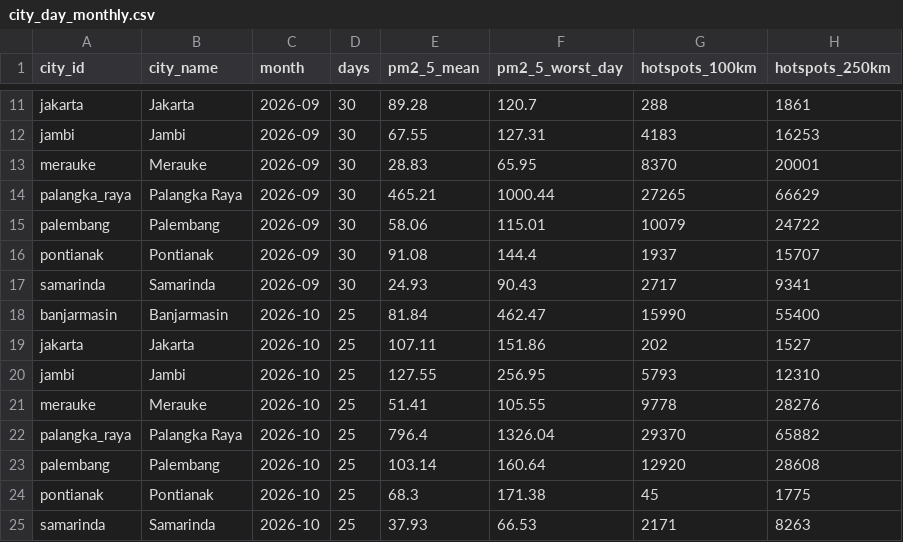
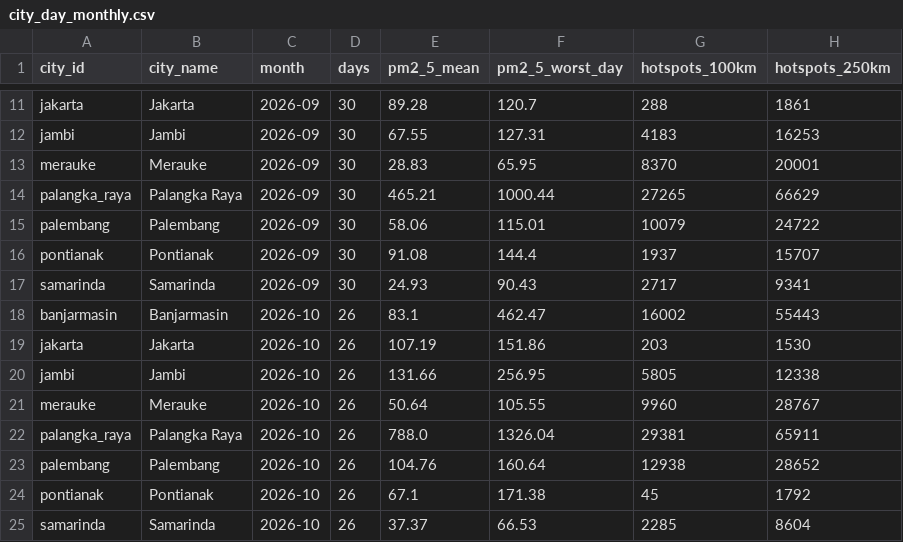
Before and after one commit to HabilMB/indonesia-haze-monitor, a CSV file: data/city_day_monthly.csv, drawn as a sheet; only a part is shown, gaps mark what is left out.

```diff
--- a/data/city_day_monthly.csv
+++ b/data/city_day_monthly.csv
@@ -17,9 +17,9 @@ pontianak,Pontianak,2026-09,30,91.08,144.4,1937,15707
 samarinda,Samarinda,2026-09,30,24.93,90.43,2717,9341
-banjarmasin,Banjarmasin,2026-10,25,81.84,462.47,15990,55400
-jakarta,Jakarta,2026-10,25,107.11,151.86,202,1527
-jambi,Jambi,2026-10,25,127.55,256.95,5793,12310
-merauke,Merauke,2026-10,25,51.41,105.55,9778,28276
-palangka_raya,Palangka Raya,2026-10,25,796.4,1326.04,29370,65882
-palembang,Palembang,2026-10,25,103.14,160.64,12920,28608
-pontianak,Pontianak,2026-10,25,68.3,171.38,45,1775
-samarinda,Samarinda,2026-10,25,37.93,66.53,2171,8263
+banjarmasin,Banjarmasin,2026-10,26,83.1,462.47,16002,55443
+jakarta,Jakarta,2026-10,26,107.19,151.86,203,1530
+jambi,Jambi,2026-10,26,131.66,256.95,5805,12338
+merauke,Merauke,2026-10,26,50.64,105.55,9960,28767
+palangka_raya,Palangka Raya,2026-10,26,788.0,1326.04,29381,65911
+palembang,Palembang,2026-10,26,104.76,160.64,12938,28652
+pontianak,Pontianak,2026-10,26,67.1,171.38,45,1792
+samarinda,Samarinda,2026-10,26,37.37,66.53,2285,8604
```
Also changed, not shown: data/city_day_daily.csv.
